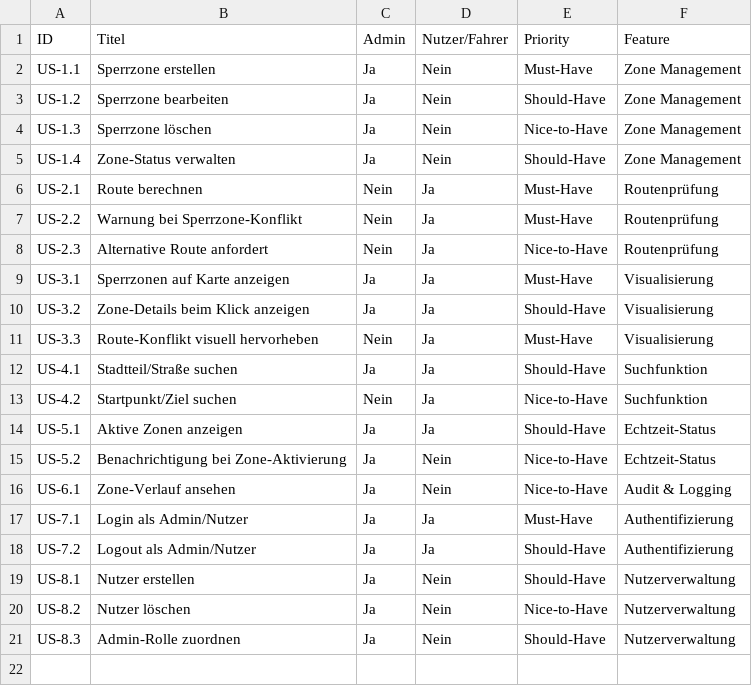
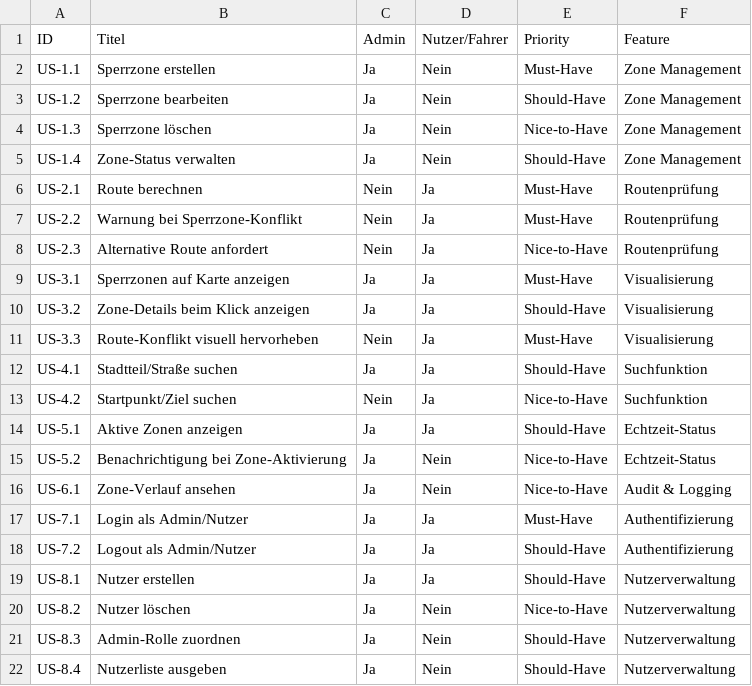
Before and after one commit to g8rdier/urban-flow-governance, a CSV file: docs/project/USER_STORIES.csv, drawn as a sheet.

```diff
--- a/docs/project/USER_STORIES.csv
+++ b/docs/project/USER_STORIES.csv
@@ -18,4 +18,5 @@ US-7.1,Login als Admin/Nutzer,Ja,Ja,Must-Have,Authentifizierung
 US-7.2,Logout als Admin/Nutzer,Ja,Ja,Should-Have,Authentifizierung
-US-8.1,Nutzer erstellen,Ja,Nein,Should-Have,Nutzerverwaltung
+US-8.1,Nutzer erstellen,Ja,Ja,Should-Have,Nutzerverwaltung
 US-8.2,Nutzer löschen,Ja,Nein,Nice-to-Have,Nutzerverwaltung
 US-8.3,Admin-Rolle zuordnen,Ja,Nein,Should-Have,Nutzerverwaltung
+US-8.4,Nutzerliste ausgeben,Ja,Nein,Should-Have,Nutzerverwaltung
```
Also changed, not shown: 1 other file.
